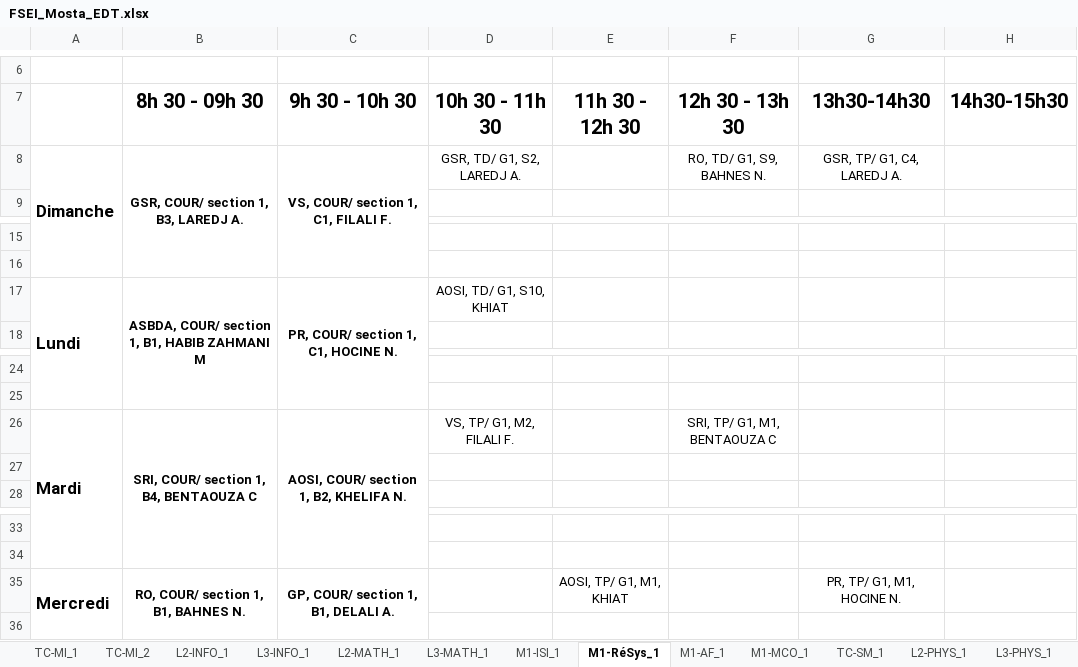
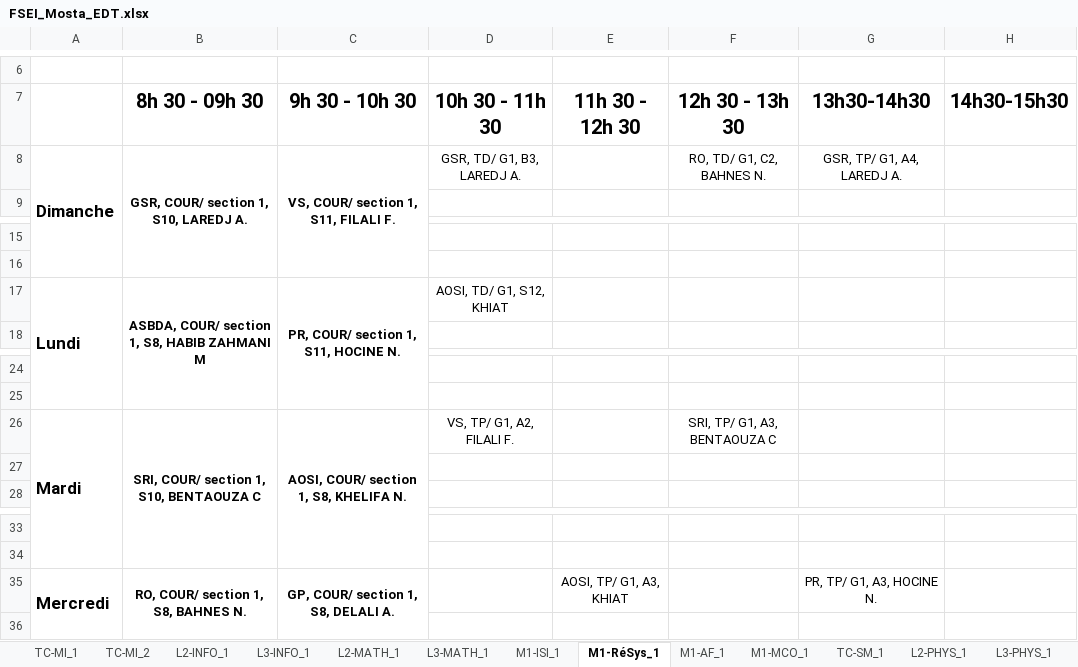
Before and after one commit to BAW2501/FSEI-M_TimeTabler, an Excel workbook: src/FSEI_Mosta_EDT.xlsx, sheet M1-RéSys_1, drawn as a sheet; only a part is shown, gaps mark what is left out; values as stored, in another font and other column widths than the file's, no borders; the diff names each change by its address in the sheet, - before the commit and + after, or states it on an @@ line.

```diff
--- a/src/FSEI_Mosta_EDT.xlsx (sheet M1-RéSys_1)
+++ b/src/FSEI_Mosta_EDT.xlsx (sheet M1-RéSys_1)
-B8 (8h 30 - 09h 30): GSR, COUR/ section 1, B3, LAREDJ A.
+B8 (8h 30 - 09h 30): GSR, COUR/ section 1, S10, LAREDJ A.
-C8 (9h 30 - 10h 30): VS, COUR/ section 1, C1, FILALI F.
+C8 (9h 30 - 10h 30): VS, COUR/ section 1, S11, FILALI F.
-D8 (10h 30 - 11h 30): GSR, TD/ G1, S2, LAREDJ A.
+D8 (10h 30 - 11h 30): GSR, TD/ G1, B3, LAREDJ A.
-F8 (12h 30 - 13h 30): RO, TD/ G1, S9, BAHNES N.
+F8 (12h 30 - 13h 30): RO, TD/ G1, C2, BAHNES N.
-G8 (13h30-14h30): GSR, TP/ G1, C4, LAREDJ A.
+G8 (13h30-14h30): GSR, TP/ G1, A4, LAREDJ A.
-B17 (8h 30 - 09h 30): ASBDA, COUR/ section 1, B1, HABIB ZAHMANI M
+B17 (8h 30 - 09h 30): ASBDA, COUR/ section 1, S8, HABIB ZAHMANI M
-C17 (9h 30 - 10h 30): PR, COUR/ section 1, C1, HOCINE N.
+C17 (9h 30 - 10h 30): PR, COUR/ section 1, S11, HOCINE N.
-D17 (10h 30 - 11h 30): AOSI, TD/ G1, S10, KHIAT
+D17 (10h 30 - 11h 30): AOSI, TD/ G1, S12, KHIAT
-B26 (8h 30 - 09h 30): SRI, COUR/ section 1, B4, BENTAOUZA C
+B26 (8h 30 - 09h 30): SRI, COUR/ section 1, S10, BENTAOUZA C
-C26 (9h 30 - 10h 30): AOSI, COUR/ section 1, B2, KHELIFA N.
+C26 (9h 30 - 10h 30): AOSI, COUR/ section 1, S8, KHELIFA N.
-D26 (10h 30 - 11h 30): VS, TP/ G1, M2, FILALI F.
+D26 (10h 30 - 11h 30): VS, TP/ G1, A2, FILALI F.
-F26 (12h 30 - 13h 30): SRI, TP/ G1, M1, BENTAOUZA C
+F26 (12h 30 - 13h 30): SRI, TP/ G1, A3, BENTAOUZA C
-B35 (8h 30 - 09h 30): RO, COUR/ section 1, B1, BAHNES N.
+B35 (8h 30 - 09h 30): RO, COUR/ section 1, S8, BAHNES N.
-C35 (9h 30 - 10h 30): GP, COUR/ section 1, B1, DELALI A.
+C35 (9h 30 - 10h 30): GP, COUR/ section 1, S8, DELALI A.
-E35 (11h 30 - 12h 30): AOSI, TP/ G1, M1, KHIAT
+E35 (11h 30 - 12h 30): AOSI, TP/ G1, A3, KHIAT
-G35 (13h30-14h30): PR, TP/ G1, M1, HOCINE N.
+G35 (13h30-14h30): PR, TP/ G1, A3, HOCINE N.
```
Also changed, not shown: sheet L2-INFO_1, sheet TC-MI_1, sheet TC-MI_2, sheet L3-INFO_1, sheet TC-SM_1, sheet L2-CHIM_1, 9 more sheets, 7 other files.
